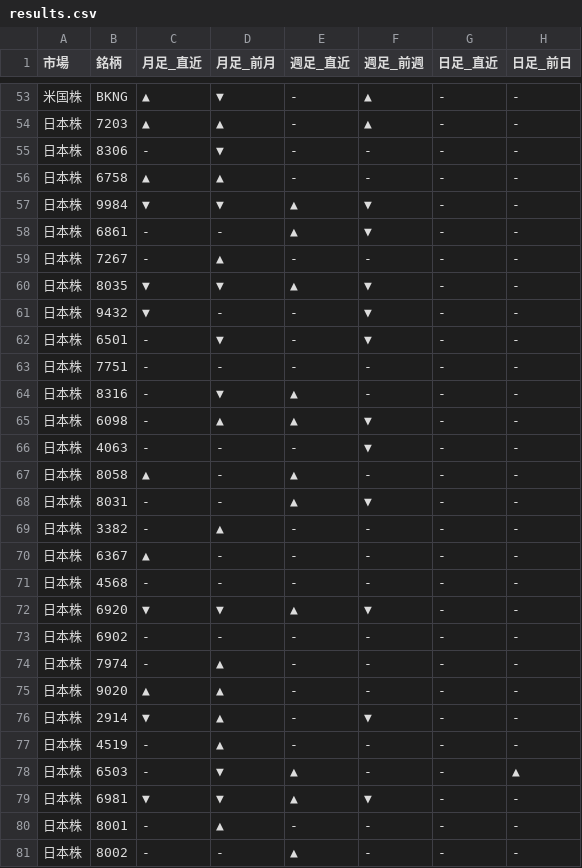
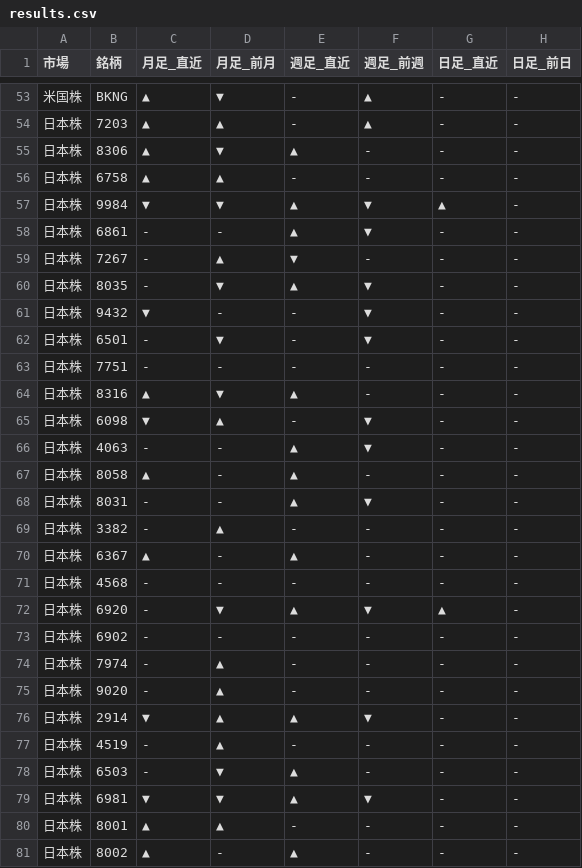
Before and after one commit to Yuya3500/pythonProject2, a CSV file: results.csv, drawn as a sheet; only a part is shown, gaps mark what is left out; the diff covers the shown part only.

```diff
--- a/results.csv
+++ b/results.csv
@@ -54,8 +54,8 @@
 日本株,7203,▲,▲,-,▲,-,-
-日本株,8306,-,▼,-,-,-,-
+日本株,8306,▲,▼,▲,-,-,-
 日本株,6758,▲,▲,-,-,-,-
-日本株,9984,▼,▼,▲,▼,-,-
+日本株,9984,▼,▼,▲,▼,▲,-
 日本株,6861,-,-,▲,▼,-,-
-日本株,7267,-,▲,-,-,-,-
-日本株,8035,▼,▼,▲,▼,-,-
+日本株,7267,-,▲,▼,-,-,-
+日本株,8035,-,▼,▲,▼,-,-
 日本株,9432,▼,-,-,▼,-,-
@@ -63,5 +63,5 @@
 日本株,7751,-,-,-,-,-,-
-日本株,8316,-,▼,▲,-,-,-
-日本株,6098,-,▲,▲,▼,-,-
-日本株,4063,-,-,-,▼,-,-
+日本株,8316,▲,▼,▲,-,-,-
+日本株,6098,▼,▲,-,▼,-,-
+日本株,4063,-,-,▲,▼,-,-
 日本株,8058,▲,-,▲,-,-,-
@@ -69,13 +69,13 @@
 日本株,3382,-,▲,-,-,-,-
-日本株,6367,▲,-,-,-,-,-
+日本株,6367,▲,-,▲,-,-,-
 日本株,4568,-,-,-,-,-,-
-日本株,6920,▼,▼,▲,▼,-,-
+日本株,6920,-,▼,▲,▼,▲,-
 日本株,6902,-,-,-,-,-,-
 日本株,7974,-,▲,-,-,-,-
-日本株,9020,▲,▲,-,-,-,-
-日本株,2914,▼,▲,-,▼,-,-
+日本株,9020,-,▲,-,-,-,-
+日本株,2914,▼,▲,▲,▼,-,-
 日本株,4519,-,▲,-,-,-,-
-日本株,6503,-,▼,▲,-,-,▲
+日本株,6503,-,▼,▲,-,-,-
 日本株,6981,▼,▼,▲,▼,-,-
-日本株,8001,-,▲,-,-,-,-
-日本株,8002,-,-,▲,-,-,-
+日本株,8001,▲,▲,-,-,-,-
+日本株,8002,▲,-,▲,-,-,-
```
Also changed, not shown: 1 edited cell elsewhere in this file.
